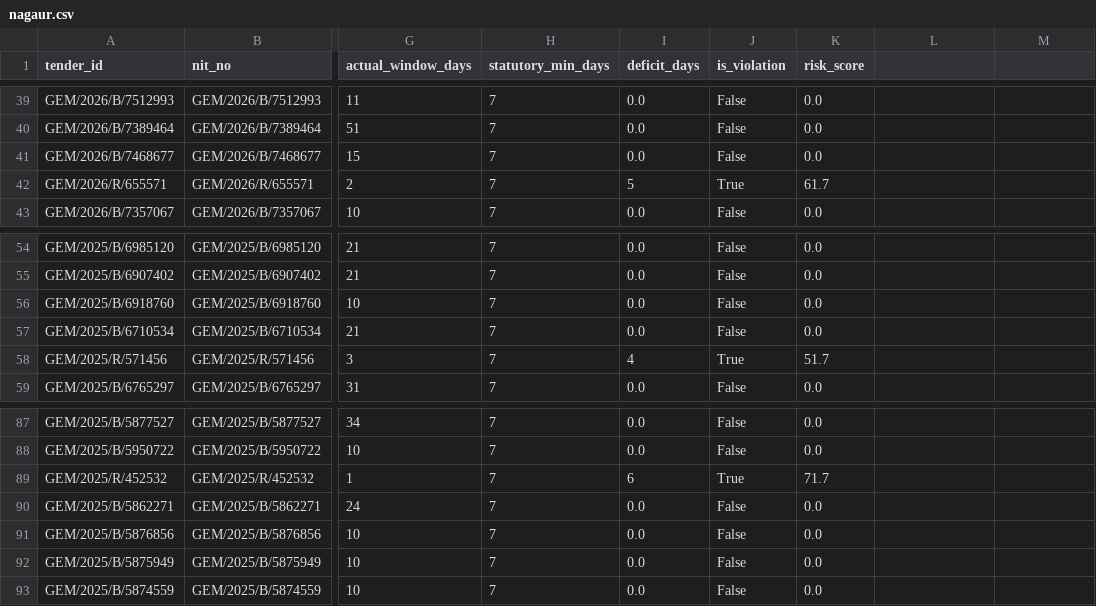
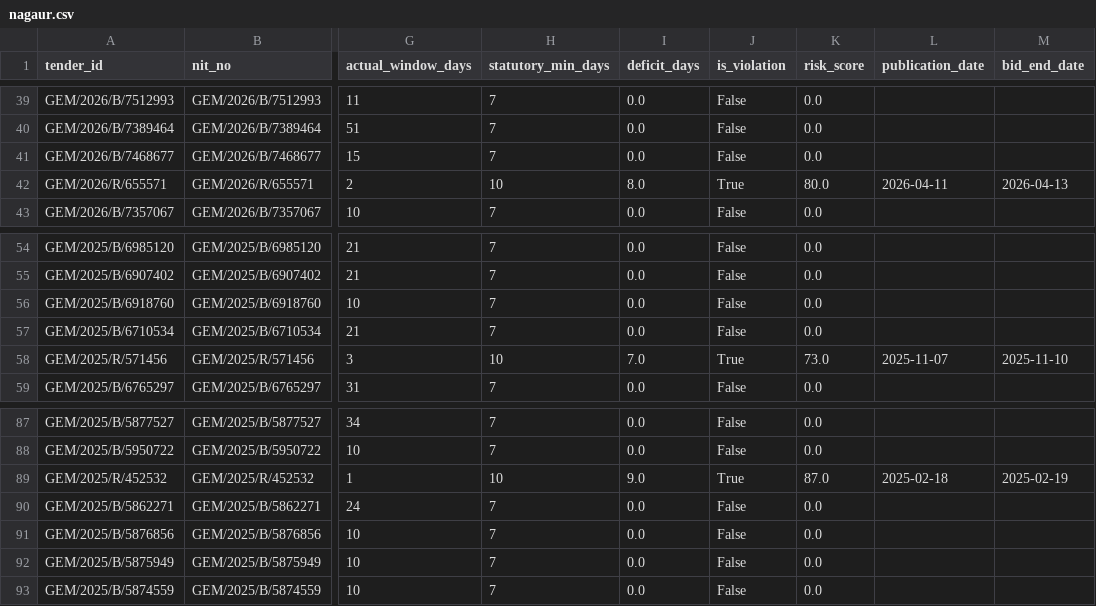
Before and after one commit to WEB-DEVELOPER61/raj-truth-procurement-web, a CSV file: data/districts/nagaur.csv, drawn as a sheet; only a part is shown, gaps mark what is left out; the diff covers the shown part only; the diff names each change by its address in the sheet, - before the commit and + after, or states it on an @@ line.

```diff
--- a/data/districts/nagaur.csv
+++ b/data/districts/nagaur.csv
-L1: (empty)
+L1: publication_date
-M1: (empty)
+M1: bid_end_date
-H42 (statutory_min_days): 7
+H42 (statutory_min_days): 10
-I42 (deficit_days): 5
+I42 (deficit_days): 8.0
-K42 (risk_score): 61.7
+K42 (risk_score): 80.0
-L42 (publication_date): (empty)
+L42 (publication_date): 2026-04-11
-M42 (bid_end_date): (empty)
+M42 (bid_end_date): 2026-04-13
-H58 (statutory_min_days): 7
+H58 (statutory_min_days): 10
-I58 (deficit_days): 4
+I58 (deficit_days): 7.0
-K58 (risk_score): 51.7
+K58 (risk_score): 73.0
-L58 (publication_date): (empty)
+L58 (publication_date): 2025-11-07
-M58 (bid_end_date): (empty)
+M58 (bid_end_date): 2025-11-10
-H89 (statutory_min_days): 7
+H89 (statutory_min_days): 10
-I89 (deficit_days): 6
+I89 (deficit_days): 9.0
-K89 (risk_score): 71.7
+K89 (risk_score): 87.0
-L89 (publication_date): (empty)
+L89 (publication_date): 2025-02-18
-M89 (bid_end_date): (empty)
+M89 (bid_end_date): 2025-02-19
```
Also changed, not shown: 25 edited cells elsewhere in this file, data/districts/hanumangarh.csv, data/districts/jodhpur.csv, 17 other files.
